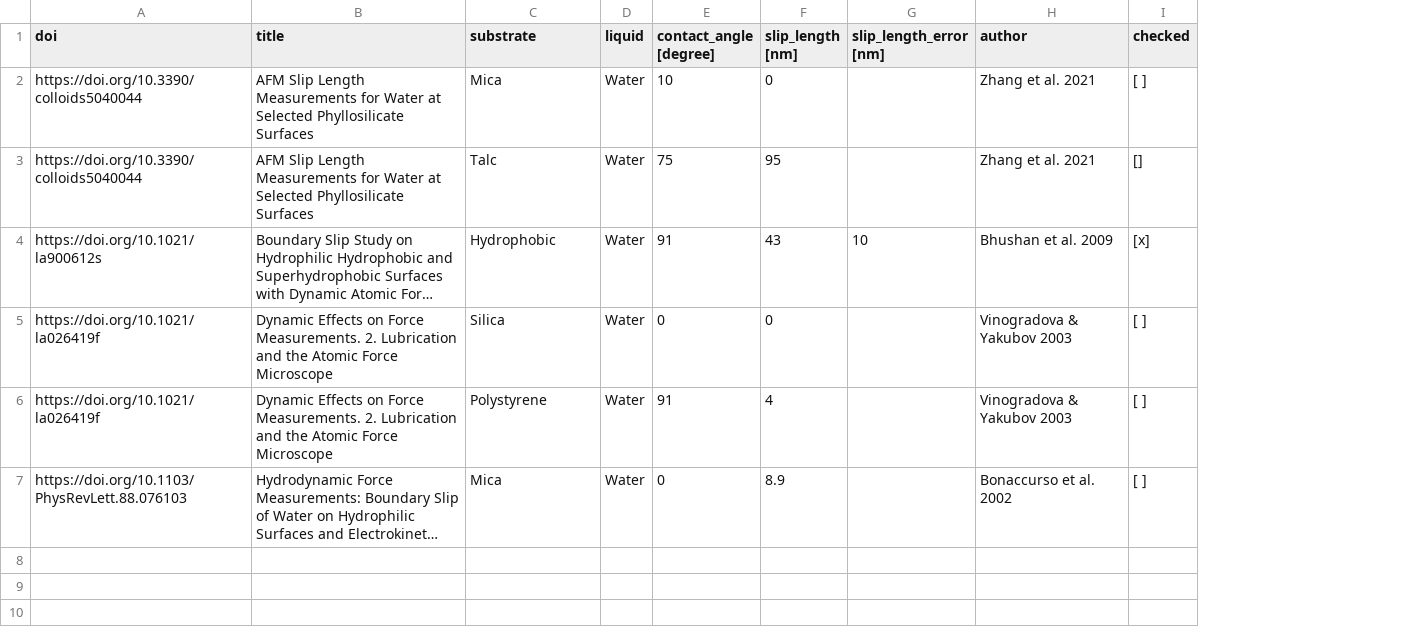
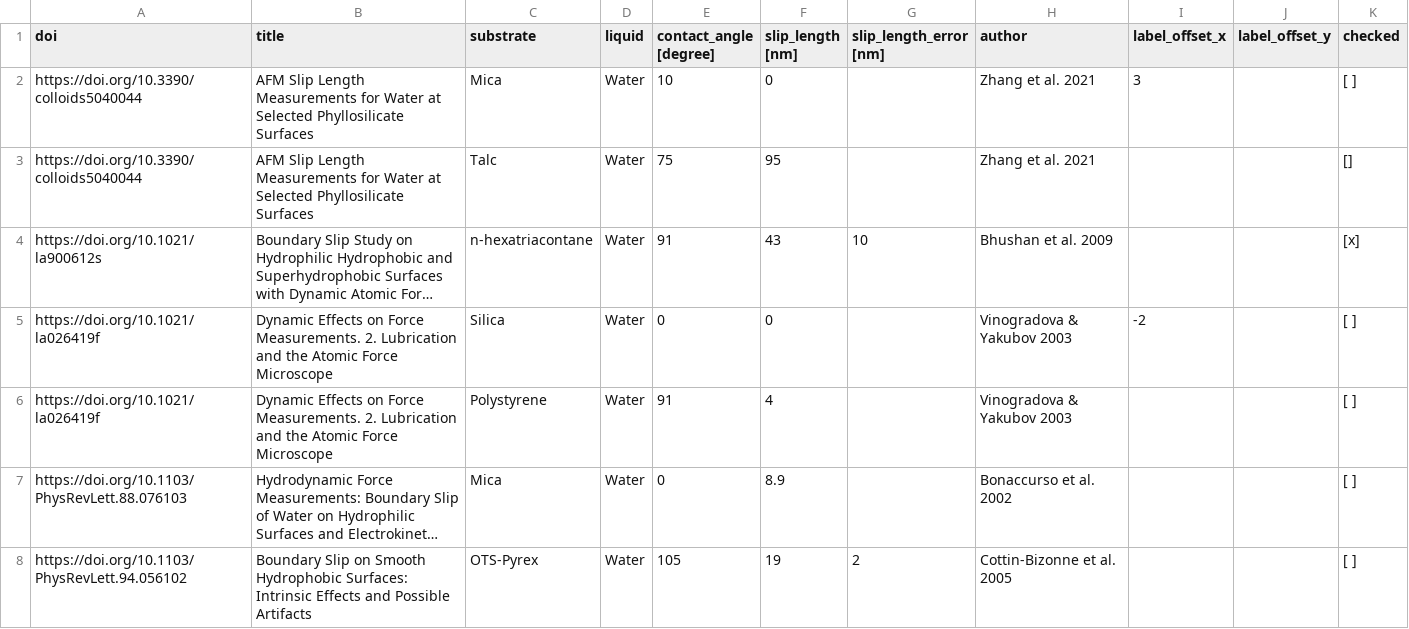
Before and after one commit to Ishi-Haru/manuscript, a CSV file: figs/slip_length_summary/slipe_length.csv, drawn as a sheet; long unchanged cells end in …; the diff names each change by its address in the sheet, - before the commit and + after, or states it on an @@ line.

```diff
--- a/figs/slip_length_summary/slipe_length.csv
+++ b/figs/slip_length_summary/slipe_length.csv
+column I (label_offset_x), rows 2-5: 3 |  |  | -2
+column J (label_offset_y), empty
-C4 (substrate): Hydrophobic
+C4 (substrate): n-hexatriacontane
+row 8: https://doi.org/10.1103/PhysRevLett.94.056102 | Boundary Slip on Smooth Hydrophobic Surfaces: Intrinsic Effects and Possible Artifacts | OTS-Pyrex | Water | 105 | 19 | 2 | Cottin-Bizonne et al. 2005 |  |  | [ ]
```
Also changed, not shown: 6 other files.
